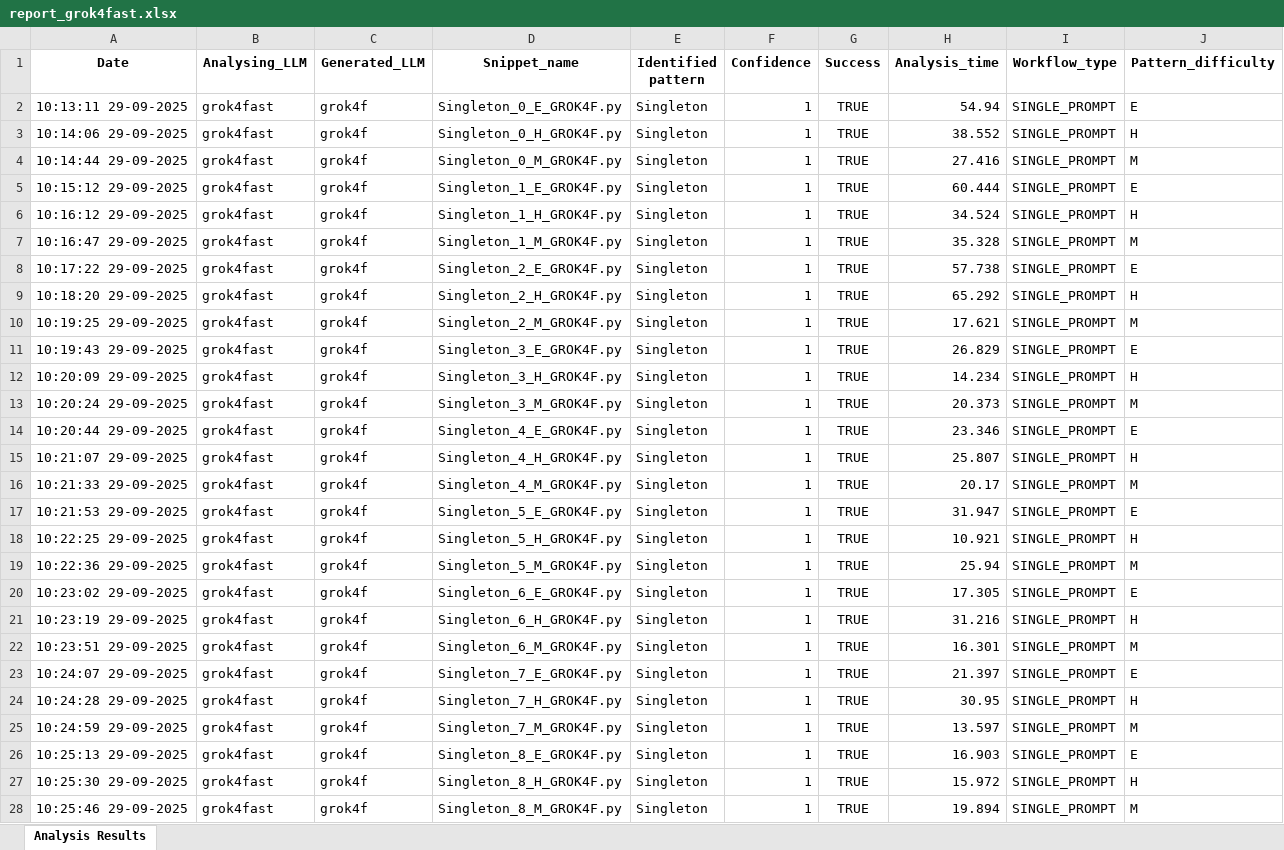
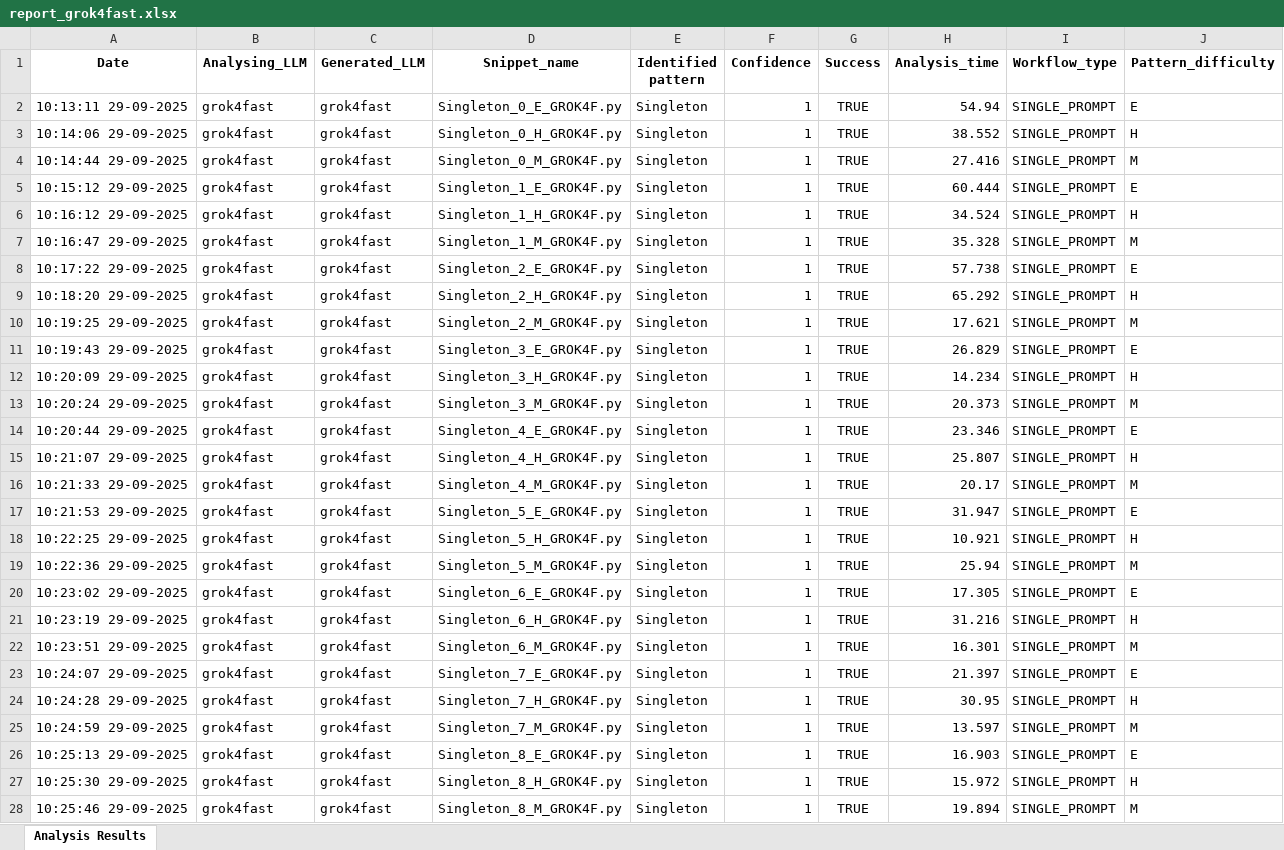
Before and after one commit to NikitaEdin/AI-DesignPattern, an Excel workbook: PatternRecogniser/Reports/report_grok4fast.xlsx, sheet Analysis Results, drawn as a sheet; only a part is shown; values as stored, in another font and other column widths than the file's, no borders; the diff covers the shown part only; the diff names each change by its address in the sheet, - before the commit and + after, or states it on an @@ line.

```diff
--- a/PatternRecogniser/Reports/report_grok4fast.xlsx (sheet Analysis Results)
+++ b/PatternRecogniser/Reports/report_grok4fast.xlsx (sheet Analysis Results)
-C2:C28 (Generated_LLM): grok4f
+C2:C28 (Generated_LLM): grok4fast
```
Also changed, not shown: 1533 edited cells elsewhere in this sheet, PatternRecogniser/Reports/report_openai.xlsx, 16 other files.
